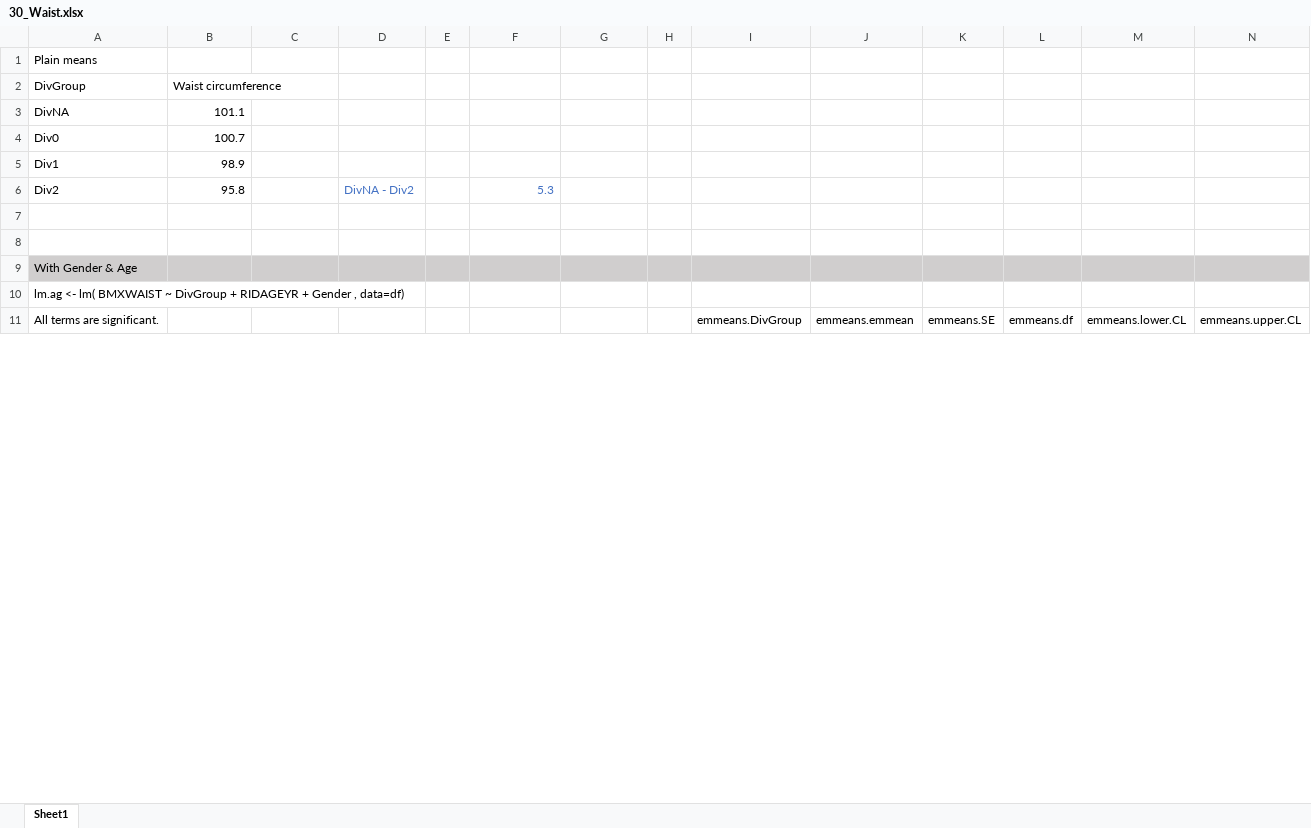
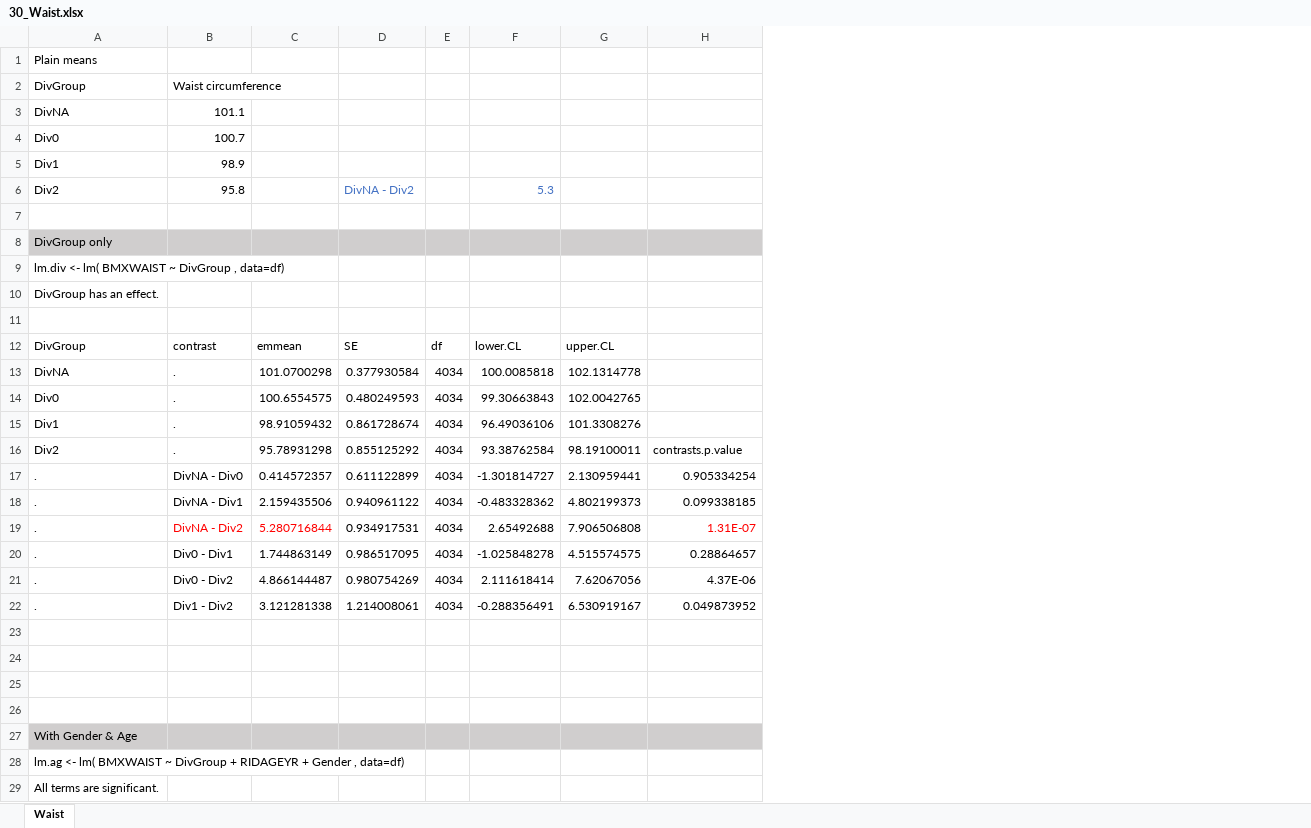
Before and after one commit to computational-nutrition-lab/DietR, an Excel workbook: eg_data/NHANES/PF/30_Waist.xlsx, sheet Waist, drawn as a sheet; only a part is shown; values as stored, in another font and other column widths than the file's, no borders; removed rows and columns are numbered as before the commit, all else as after; the diff covers the shown part only; the diff names each change by its address in the sheet, - before the commit and + after, or states it on an @@ line.

```diff
--- a/eg_data/NHANES/PF/30_Waist.xlsx (sheet Waist)
+++ b/eg_data/NHANES/PF/30_Waist.xlsx (sheet Waist)
-sheet tab: Sheet1
+sheet tab: Waist
-column H, empty
-column I, row 11: emmeans.DivGroup
-column J, row 11: emmeans.emmean
-column K, row 11: emmeans.SE
-column L, row 11: emmeans.df
-column M, row 11: emmeans.lower.CL
+row 8: DivGroup only
+row 9: lm.div <- lm( BMXWAIST ~ DivGroup , data=df)
+row 10: DivGroup has an effect.
+row 11: (empty)
+row 12: DivGroup | contrast | emmean | SE | df | lower.CL | upper.CL
+row 13: DivNA | . | 101.0700298 | 0.377930584 | 4034 | 100.0085818 | 102.1314778
+row 14: Div0 | . | 100.6554575 | 0.480249593 | 4034 | 99.30663843 | 102.0042765
+row 15: Div1 | . | 98.91059432 | 0.861728674 | 4034 | 96.49036106 | 101.3308276
+row 16: Div2 | . | 95.78931298 | 0.855125292 | 4034 | 93.38762584 | 98.19100011 | contrasts.p.value
+row 17: . | DivNA - Div0 | 0.414572357 | 0.611122899 | 4034 | -1.301814727 | 2.130959441 | 0.905334254
+row 18: . | DivNA - Div1 | 2.159435506 | 0.940961122 | 4034 | -0.483328362 | 4.802199373 | 0.099338185
+row 19: . | DivNA - Div2 | 5.280716844 | 0.934917531 | 4034 | 2.65492688 | 7.906506808 | 1.31E-07
+row 20: . | Div0 - Div1 | 1.744863149 | 0.986517095 | 4034 | -1.025848278 | 4.515574575 | 0.28864657
+row 21: . | Div0 - Div2 | 4.866144487 | 0.980754269 | 4034 | 2.111618414 | 7.62067056 | 4.37E-06
+row 22: . | Div1 - Div2 | 3.121281338 | 1.214008061 | 4034 | -0.288356491 | 6.530919167 | 0.049873952
+row 23: (empty)
+row 24: (empty)
+row 25: (empty)
-H29: emmeans.upper.CL
+H29: (empty)
```
Also changed, not shown: 78 edited cells and cell formats elsewhere in this sheet, eg_data/NHANES/PF/10_KCAL means.xlsx, eg_data/NHANES/PF/20_BMI.xlsx, 2 other files.
